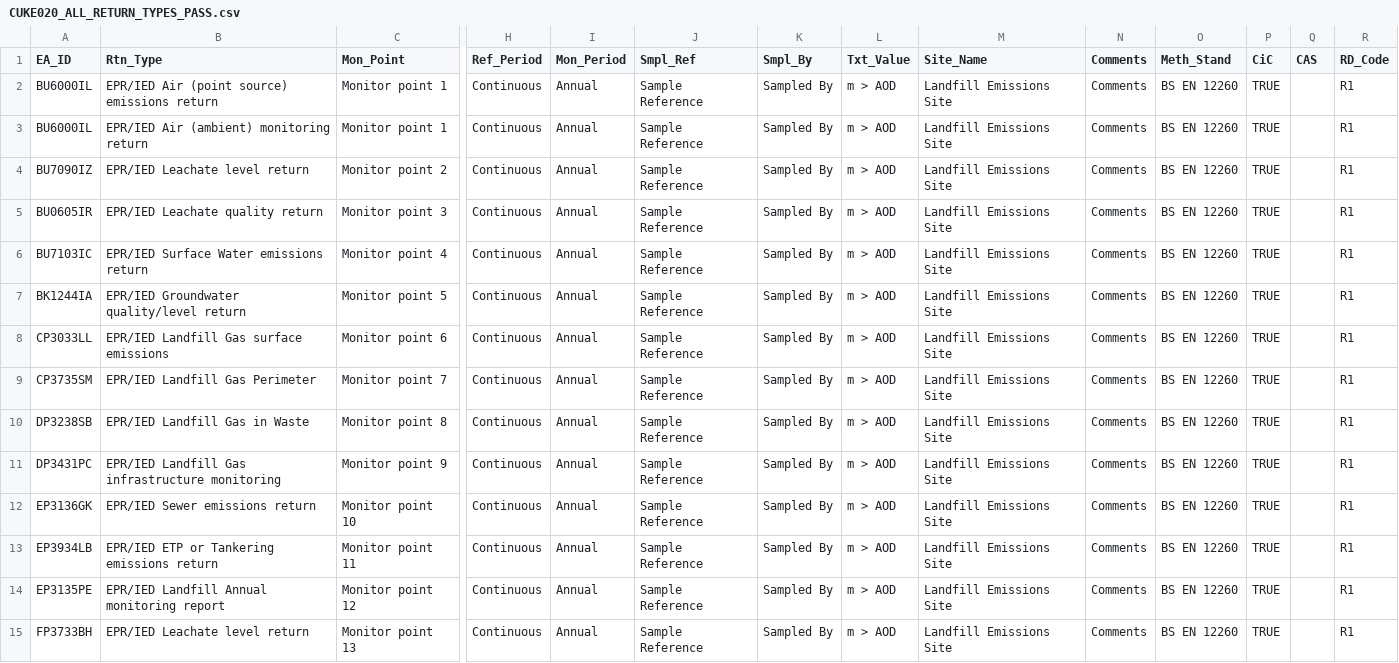
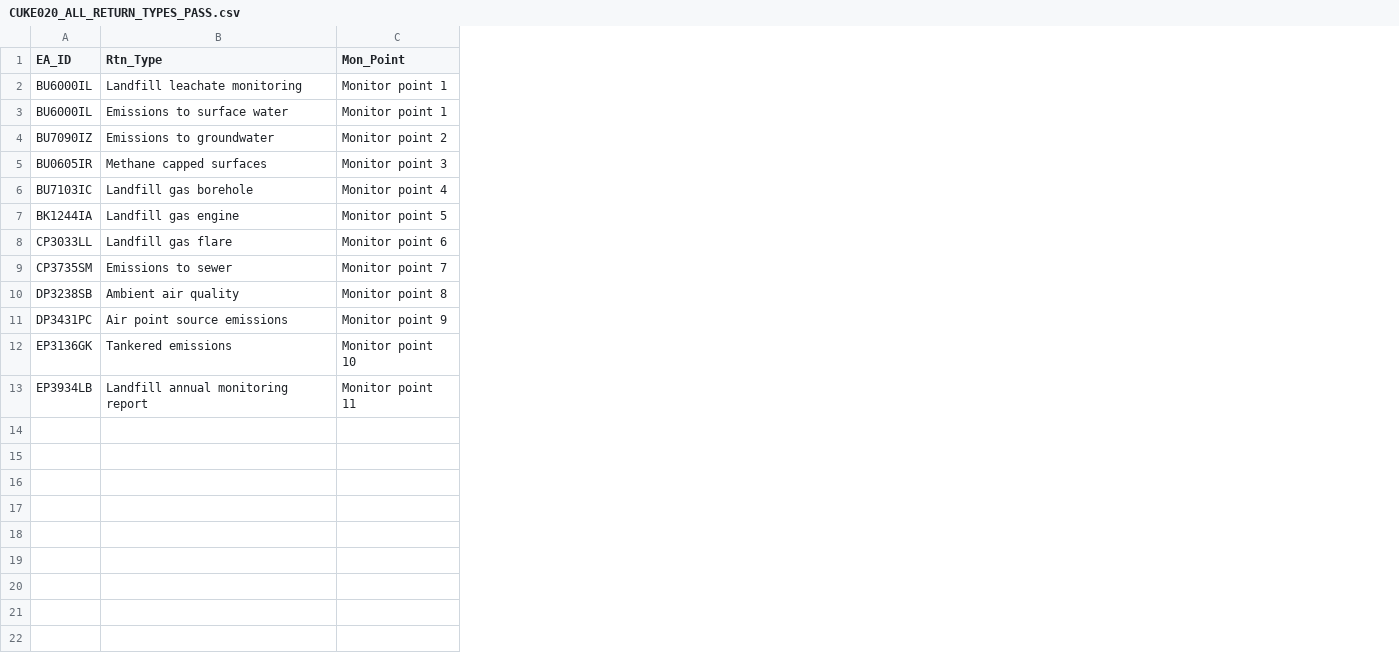
Before and after one commit to EnvironmentAgency/data-returns-acceptance-tests, a CSV file: features/support/files/Initial_Validation/CUKE020_ALL_RETURN_TYPES_PASS.csv, drawn as a sheet; only a part is shown, gaps mark what is left out; rows hold the shown columns only; the diff names each change by its address in the sheet, - before the commit and + after, or states it on an @@ line.

```diff
--- a/features/support/files/Initial_Validation/CUKE020_ALL_RETURN_TYPES_PASS.csv
+++ b/features/support/files/Initial_Validation/CUKE020_ALL_RETURN_TYPES_PASS.csv
-column H (Ref_Period), rows 2-13: all Continuous
-column I (Mon_Period), rows 2-13: all Annual
-column J (Smpl_Ref), rows 2-13: all Sample Reference
-column K (Smpl_By), rows 2-13: all Sampled By
-column L (Txt_Value), rows 2-13: all m > AOD
-column M (Site_Name), rows 2-13: all Landfill Emissions Site
-column N (Comments), rows 2-13: all Comments
-column O (Meth_Stand), rows 2-13: all BS EN 12260
-column P (CiC), rows 2-13: all TRUE
-column Q (CAS), empty
-column R (RD_Code), rows 2-13: all R1
-B2 (Rtn_Type): EPR/IED Air (point source) emissions return
+B2 (Rtn_Type): Landfill leachate monitoring
-B3 (Rtn_Type): EPR/IED Air (ambient) monitoring return
+B3 (Rtn_Type): Emissions to surface water
-B4 (Rtn_Type): EPR/IED Leachate level return
+B4 (Rtn_Type): Emissions to groundwater
-B5 (Rtn_Type): EPR/IED Leachate quality return
+B5 (Rtn_Type): Methane capped surfaces
-B6 (Rtn_Type): EPR/IED Surface Water emissions return
+B6 (Rtn_Type): Landfill gas borehole
-B7 (Rtn_Type): EPR/IED Groundwater quality/level return
+B7 (Rtn_Type): Landfill gas engine
-B8 (Rtn_Type): EPR/IED Landfill Gas surface emissions
+B8 (Rtn_Type): Landfill gas flare
-B9 (Rtn_Type): EPR/IED Landfill Gas Perimeter
+B9 (Rtn_Type): Emissions to sewer
-B10 (Rtn_Type): EPR/IED Landfill Gas in Waste
+B10 (Rtn_Type): Ambient air quality
-B11 (Rtn_Type): EPR/IED Landfill Gas infrastructure monitoring
+B11 (Rtn_Type): Air point source emissions
-B12 (Rtn_Type): EPR/IED Sewer emissions return
+B12 (Rtn_Type): Tankered emissions
-B13 (Rtn_Type): EPR/IED ETP or Tankering emissions return
+B13 (Rtn_Type): Landfill annual monitoring report
-row 14: EP3135PE | EPR/IED Landfill Annual monitoring report | Monitor point 12 | Continuous | Annual | Sample Reference | Sampled By | m > AOD | Landfill Emissions Site | Comments | BS EN 12260 | TRUE |  | R1
-row 15: FP3733BH | EPR/IED Leachate level return | Monitor point 13 | Continuous | Annual | Sample Reference | Sampled By | m > AOD | Landfill Emissions Site | Comments | BS EN 12260 | TRUE |  | R1
```
Also changed, not shown: features/support/files/Initial_Validation/CUKE024_ALL_REFERENCE_PERIODS_PASS.csv, features/support/files/Initial_Validation/CUKE027_ALL_MONITORING_PERIODS_plus_invalid_FAIL.csv, 15 other files.
